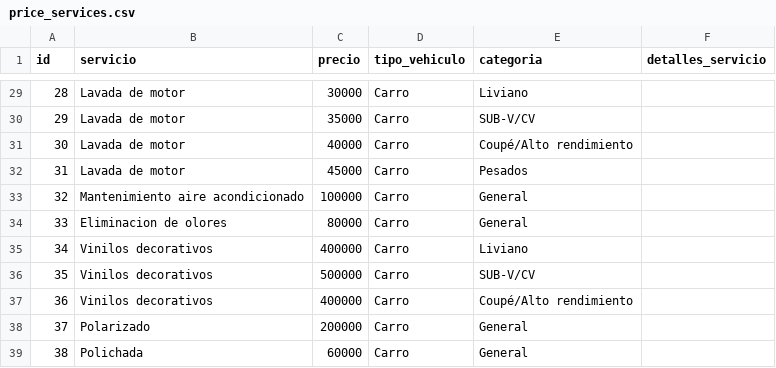
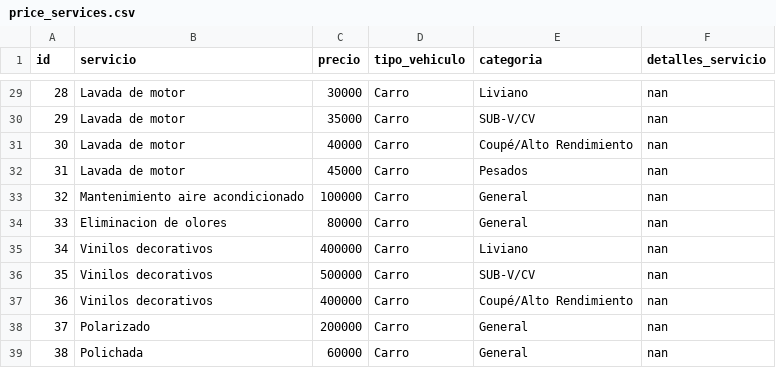
Before and after one commit to jaime-tovar/carwash-spa, a CSV file: pages/data/price_services.csv, drawn as a sheet; only a part is shown, gaps mark what is left out; the diff covers the shown part only.

Commit message:
Ajuste de ediciones de servicios

```diff
--- a/pages/data/price_services.csv
+++ b/pages/data/price_services.csv
@@ -29,11 +29,11 @@ id,servicio,precio,tipo_vehiculo,categoria,detalles_servicio
-28,Lavada de motor,30000,Carro,Liviano,
-29,Lavada de motor,35000,Carro,SUB-V/CV,
-30,Lavada de motor,40000,Carro,Coupé/Alto rendimiento,
-31,Lavada de motor,45000,Carro,Pesados,
-32,Mantenimiento aire acondicionado,100000,Carro,General,
-33,Eliminacion de olores,80000,Carro,General,
-34,Vinilos decorativos,400000,Carro,Liviano,
-35,Vinilos decorativos,500000,Carro,SUB-V/CV,
-36,Vinilos decorativos,400000,Carro,Coupé/Alto rendimiento,
-37,Polarizado,200000,Carro,General,
-38,Polichada,60000,Carro,General,
+28,Lavada de motor,30000,Carro,Liviano,nan
+29,Lavada de motor,35000,Carro,SUB-V/CV,nan
+30,Lavada de motor,40000,Carro,Coupé/Alto Rendimiento,nan
+31,Lavada de motor,45000,Carro,Pesados,nan
+32,Mantenimiento aire acondicionado,100000,Carro,General,nan
+33,Eliminacion de olores,80000,Carro,General,nan
+34,Vinilos decorativos,400000,Carro,Liviano,nan
+35,Vinilos decorativos,500000,Carro,SUB-V/CV,nan
+36,Vinilos decorativos,400000,Carro,Coupé/Alto Rendimiento,nan
+37,Polarizado,200000,Carro,General,nan
+38,Polichada,60000,Carro,General,nan
```
Also changed, not shown: 31 edited cells elsewhere in this file, 2 other files.
